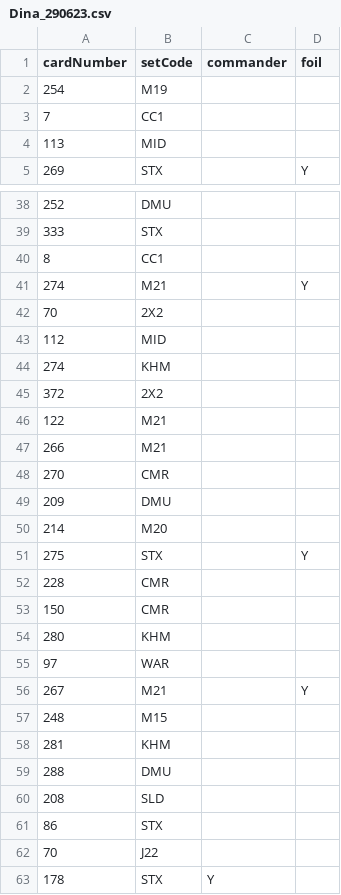
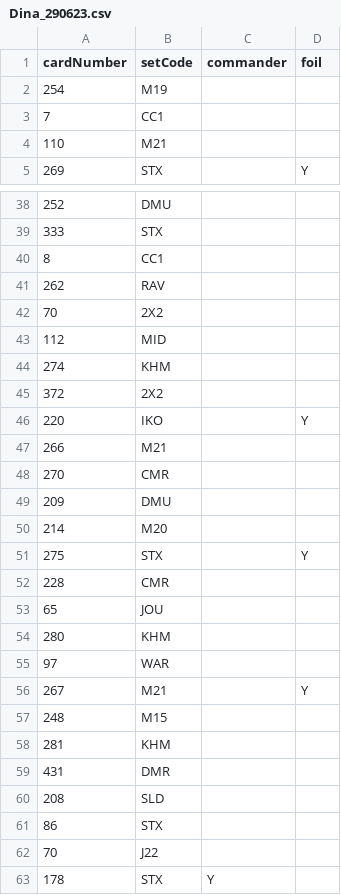
Before and after one commit to JonMcConville/MTGDatabase, a CSV file: Decks/Dina_290623.csv, drawn as a sheet; only a part is shown, gaps mark what is left out.

```diff
--- a/Decks/Dina_290623.csv
+++ b/Decks/Dina_290623.csv
@@ -3,3 +3,3 @@ cardNumber,setCode,commander,foil
 7,CC1,,
-113,MID,,
+110,M21,,
 269,STX,,Y
@@ -40,3 +40,3 @@ cardNumber,setCode,commander,foil
 8,CC1,,
-274,M21,,Y
+262,RAV,,
 70,2X2,,
@@ -45,3 +45,3 @@ cardNumber,setCode,commander,foil
 372,2X2,,
-122,M21,,
+220,IKO,,Y
 266,M21,,
@@ -52,3 +52,3 @@ cardNumber,setCode,commander,foil
 228,CMR,,
-150,CMR,,
+65,JOU,,
 280,KHM,,
@@ -58,3 +58,3 @@ cardNumber,setCode,commander,foil
 281,KHM,,
-288,DMU,,
+431,DMR,,
 208,SLD,,
```
Also changed, not shown: Decks/Doran_290623.csv, 11 other files.
